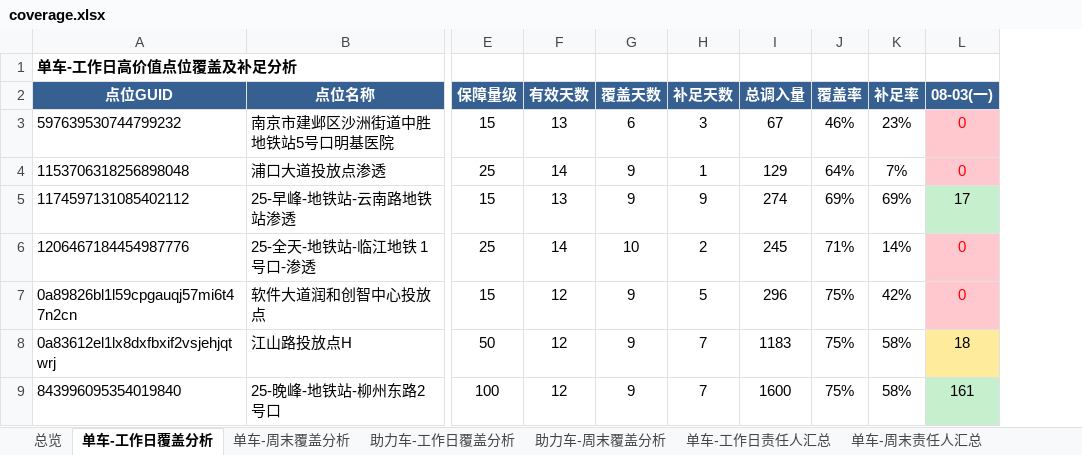
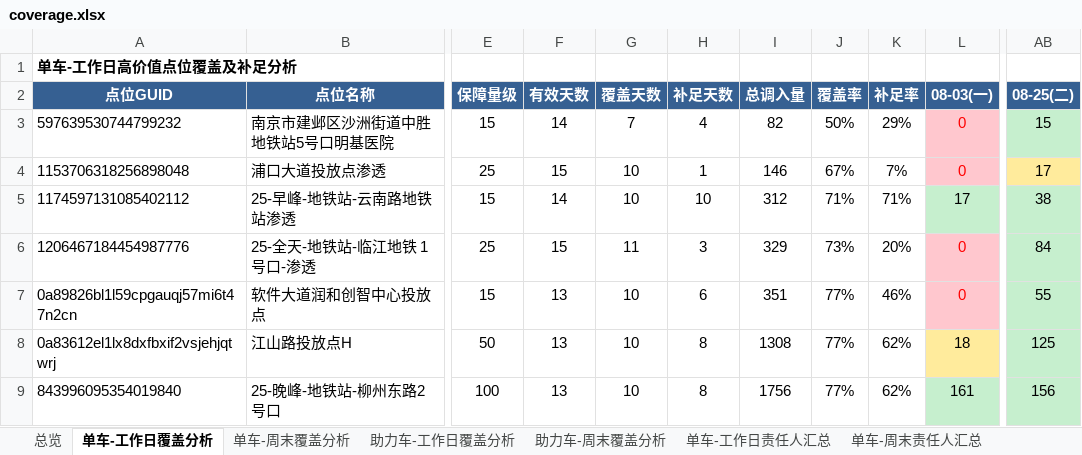
Before and after one commit to Zoey-1214/daily-report, an Excel workbook: coverage.xlsx, sheet 单车-工作日覆盖分析, drawn as a sheet; only a part is shown, gaps mark what is left out; values as stored, in another font and other column widths than the file's, no borders; the diff covers the shown part only; the diff names each change by its address in the sheet, - before the commit and + after, or states it on an @@ line.

Commit message:
更新覆盖分析Excel 7月8月25日

```diff
--- a/coverage.xlsx (sheet 单车-工作日覆盖分析)
+++ b/coverage.xlsx (sheet 单车-工作日覆盖分析)
+column AB (08-25(二)), rows 3-9: 15 | 17 | 38 | 84 | 55 | 125 | 156
-F3 (有效天数): 13
+F3 (有效天数): 14
-G3 (覆盖天数): 6
+G3 (覆盖天数): 7
-H3 (补足天数): 3
+H3 (补足天数): 4
-I3 (总调入量): 67
+I3 (总调入量): 82
-J3 (覆盖率): 46%
+J3 (覆盖率): 50%
-K3 (补足率): 23%
+K3 (补足率): 29%
-F4 (有效天数): 14
+F4 (有效天数): 15
-G4:G5 (覆盖天数): 9
+G4:G5 (覆盖天数): 10
-I4 (总调入量): 129
+I4 (总调入量): 146
-J4 (覆盖率): 64%
+J4 (覆盖率): 67%
-F5 (有效天数): 13
+F5 (有效天数): 14
-H5 (补足天数): 9
+H5 (补足天数): 10
-I5 (总调入量): 274
+I5 (总调入量): 312
-J5 (覆盖率): 69%
+J5 (覆盖率): 71%
-K5 (补足率): 69%
+K5 (补足率): 71%
-F6 (有效天数): 14
+F6 (有效天数): 15
-G6 (覆盖天数): 10
+G6 (覆盖天数): 11
-H6 (补足天数): 2
+H6 (补足天数): 3
-I6 (总调入量): 245
+I6 (总调入量): 329
-J6 (覆盖率): 71%
+J6 (覆盖率): 73%
-K6 (补足率): 14%
+K6 (补足率): 20%
-F7:F9 (有效天数): 12
+F7:F9 (有效天数): 13
-G7:G9 (覆盖天数): 9
+G7:G9 (覆盖天数): 10
-H7 (补足天数): 5
+H7 (补足天数): 6
-I7 (总调入量): 296
+I7 (总调入量): 351
-J7:J9 (覆盖率): 75%
+J7:J9 (覆盖率): 77%
-K7 (补足率): 42%
+K7 (补足率): 46%
-H8:H9 (补足天数): 7
+H8:H9 (补足天数): 8
-I8 (总调入量): 1183
+I8 (总调入量): 1308
-K8:K9 (补足率): 58%
+K8:K9 (补足率): 62%
-I9 (总调入量): 1600
+I9 (总调入量): 1756
```
Also changed, not shown: 2 added rows, 2 removed rows and 465 edited cells elsewhere in this sheet, sheet 助力车-工作日覆盖分析, sheet 单车-工作日责任人汇总, sheet 助力车-工作日责任人汇总, sheet 总览.
